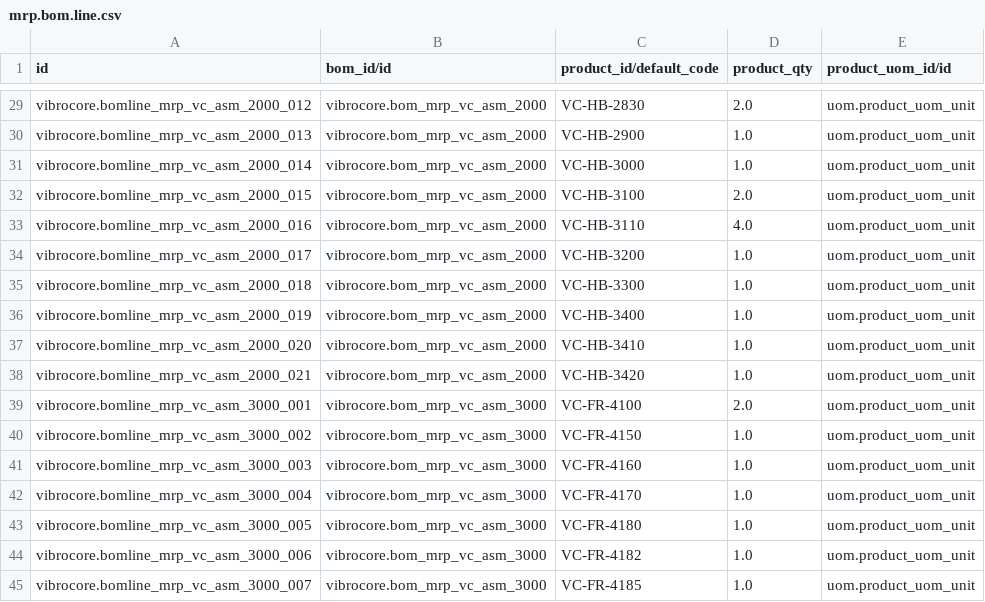
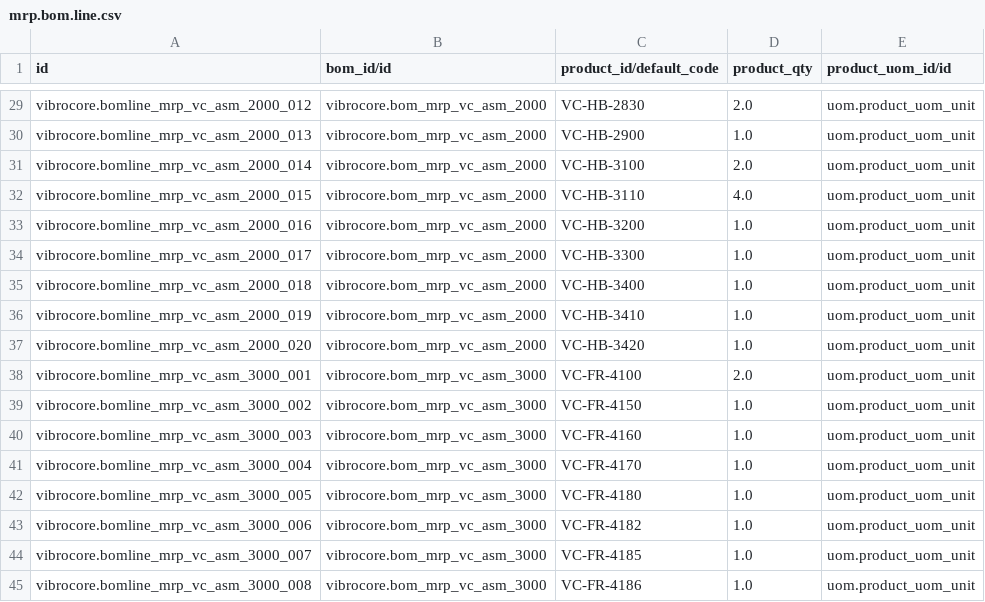
Before and after one commit to GROUNDUP-GmbH/vibrocore, a CSV file: cad/odoo/mrp/mrp.bom.line.csv, drawn as a sheet; only a part is shown, gaps mark what is left out; the shorter side is filled out with more unchanged rows.

```diff
--- a/cad/odoo/mrp/mrp.bom.line.csv
+++ b/cad/odoo/mrp/mrp.bom.line.csv
@@ -30,10 +30,9 @@ vibrocore.bomline_mrp_vc_asm_2000_012,vibrocore.bom_mrp_vc_asm_2000,VC-HB-2830,2
 vibrocore.bomline_mrp_vc_asm_2000_013,vibrocore.bom_mrp_vc_asm_2000,VC-HB-2900,1.0,uom.product_uom_unit
-vibrocore.bomline_mrp_vc_asm_2000_014,vibrocore.bom_mrp_vc_asm_2000,VC-HB-3000,1.0,uom.product_uom_unit
-vibrocore.bomline_mrp_vc_asm_2000_015,vibrocore.bom_mrp_vc_asm_2000,VC-HB-3100,2.0,uom.product_uom_unit
-vibrocore.bomline_mrp_vc_asm_2000_016,vibrocore.bom_mrp_vc_asm_2000,VC-HB-3110,4.0,uom.product_uom_unit
-vibrocore.bomline_mrp_vc_asm_2000_017,vibrocore.bom_mrp_vc_asm_2000,VC-HB-3200,1.0,uom.product_uom_unit
-vibrocore.bomline_mrp_vc_asm_2000_018,vibrocore.bom_mrp_vc_asm_2000,VC-HB-3300,1.0,uom.product_uom_unit
-vibrocore.bomline_mrp_vc_asm_2000_019,vibrocore.bom_mrp_vc_asm_2000,VC-HB-3400,1.0,uom.product_uom_unit
-vibrocore.bomline_mrp_vc_asm_2000_020,vibrocore.bom_mrp_vc_asm_2000,VC-HB-3410,1.0,uom.product_uom_unit
-vibrocore.bomline_mrp_vc_asm_2000_021,vibrocore.bom_mrp_vc_asm_2000,VC-HB-3420,1.0,uom.product_uom_unit
+vibrocore.bomline_mrp_vc_asm_2000_014,vibrocore.bom_mrp_vc_asm_2000,VC-HB-3100,2.0,uom.product_uom_unit
+vibrocore.bomline_mrp_vc_asm_2000_015,vibrocore.bom_mrp_vc_asm_2000,VC-HB-3110,4.0,uom.product_uom_unit
+vibrocore.bomline_mrp_vc_asm_2000_016,vibrocore.bom_mrp_vc_asm_2000,VC-HB-3200,1.0,uom.product_uom_unit
+vibrocore.bomline_mrp_vc_asm_2000_017,vibrocore.bom_mrp_vc_asm_2000,VC-HB-3300,1.0,uom.product_uom_unit
+vibrocore.bomline_mrp_vc_asm_2000_018,vibrocore.bom_mrp_vc_asm_2000,VC-HB-3400,1.0,uom.product_uom_unit
+vibrocore.bomline_mrp_vc_asm_2000_019,vibrocore.bom_mrp_vc_asm_2000,VC-HB-3410,1.0,uom.product_uom_unit
+vibrocore.bomline_mrp_vc_asm_2000_020,vibrocore.bom_mrp_vc_asm_2000,VC-HB-3420,1.0,uom.product_uom_unit
 vibrocore.bomline_mrp_vc_asm_3000_001,vibrocore.bom_mrp_vc_asm_3000,VC-FR-4100,2.0,uom.product_uom_unit
```
Also changed, not shown: cad/odoo/mrp/product.product.csv, cad/odoo/plm/mrp.bom.line.csv, 30 other files.
